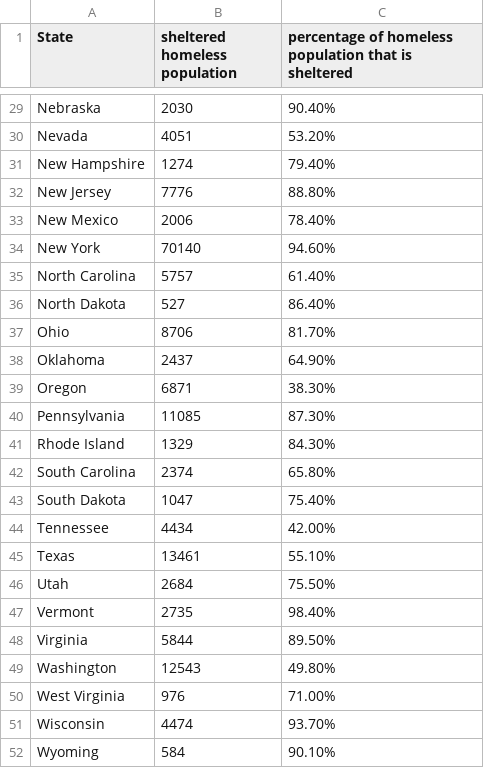
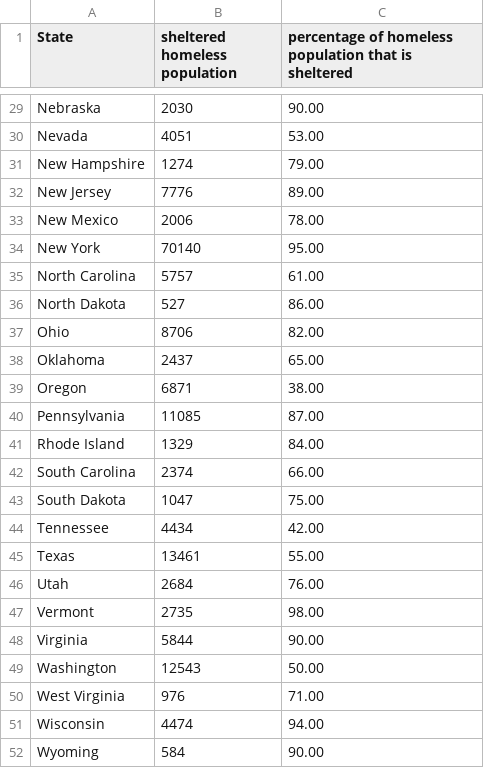
Before and after one commit to JamieKawaguchi/Homelessness-Group-Project, a CSV file: Sheltered Homeless Population.csv, drawn as a sheet; only a part is shown, gaps mark what is left out; the diff covers the shown part only; the diff names each change by its address in the sheet, - before the commit and + after, or states it on an @@ line.

```diff
--- a/Sheltered Homeless Population.csv
+++ b/Sheltered Homeless Population.csv
-C29: 90.40%
+C29: 90.00
-C30: 53.20%
+C30: 53.00
-C31: 79.40%
+C31: 79.00
-C32: 88.80%
+C32: 89.00
-C33: 78.40%
+C33: 78.00
-C34: 94.60%
+C34: 95.00
-C35: 61.40%
+C35: 61.00
-C36: 86.40%
+C36: 86.00
-C37: 81.70%
+C37: 82.00
-C38: 64.90%
+C38: 65.00
-C39: 38.30%
+C39: 38.00
-C40: 87.30%
+C40: 87.00
-C41: 84.30%
+C41: 84.00
-C42: 65.80%
+C42: 66.00
-C43: 75.40%
+C43: 75.00
-C44: 42.00%
+C44: 42.00
-C45: 55.10%
+C45: 55.00
-C46: 75.50%
+C46: 76.00
-C47: 98.40%
+C47: 98.00
-C48: 89.50%
+C48: 90.00
-C49: 49.80%
+C49: 50.00
-C50: 71.00%
+C50: 71.00
-C51: 93.70%
+C51: 94.00
-C52: 90.10%
+C52: 90.00
```
Also changed, not shown: 27 edited cells elsewhere in this file, 3 other files.
